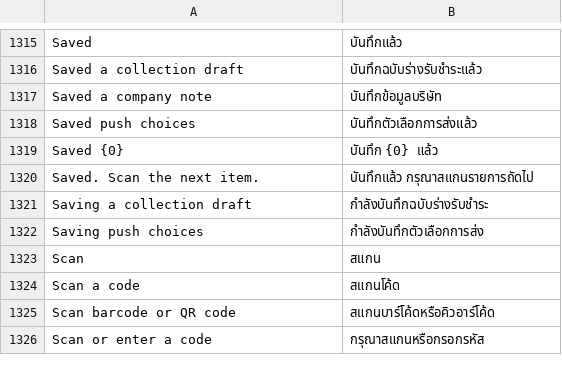
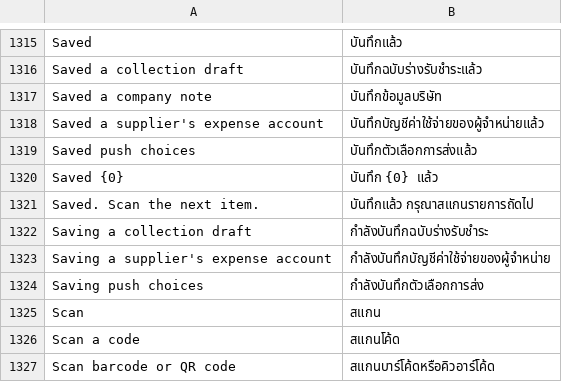
Before and after one commit to skin306152-star/pearnly, a CSV file: apps/pearnly_erp_portal/pearnly_erp_portal/translations/th.csv, drawn as a sheet; only a part is shown, gaps mark what is left out; the shorter side is filled out with more unchanged rows.

Commit message:
feat: ERP CC remembers a supplier's expense account when the user says so (erp_party_account_save, asks allow): the document is taken with the document page's write permission and company gate, the code is checked against the chart of accounts that document's account set reported, and it is remembered on the same choice table and subject as choosing once on the document (supplier_subject), so the supplier's later service purchases are written without stopping to ask; sales documents and codes not in the account set are refused

```diff
--- a/apps/pearnly_erp_portal/pearnly_erp_portal/translations/th.csv
+++ b/apps/pearnly_erp_portal/pearnly_erp_portal/translations/th.csv
@@ -1317,2 +1317,3 @@ Saved a collection draft,บันทึกฉบับร่างรับช
 Saved a company note,บันทึกข้อมูลบริษัท
+Saved a supplier's expense account,บันทึกบัญชีค่าใช้จ่ายของผู้จำหน่ายแล้ว
 Saved push choices,บันทึกตัวเลือกการส่งแล้ว
@@ -1321,2 +1322,3 @@ Saved. Scan the next item.,บันทึกแล้ว กรุณาสแ
 Saving a collection draft,กำลังบันทึกฉบับร่างรับชำระ
+Saving a supplier's expense account,กำลังบันทึกบัญชีค่าใช้จ่ายของผู้จำหน่าย
 Saving push choices,กำลังบันทึกตัวเลือกการส่ง
```
Also changed, not shown: apps/pearnly_erp_portal/pearnly_erp_portal/i18n/messages.tsv, apps/pearnly_erp_portal/pearnly_erp_portal/translations/en.csv, 7 other files.
